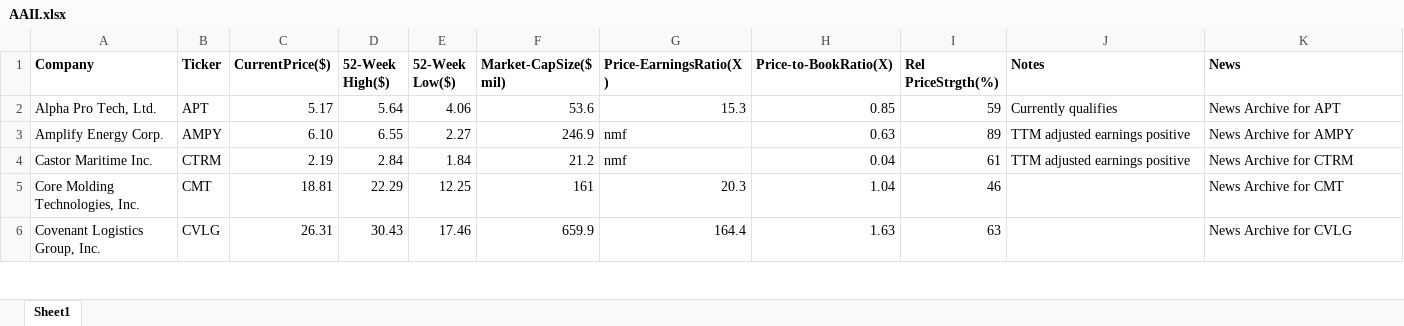
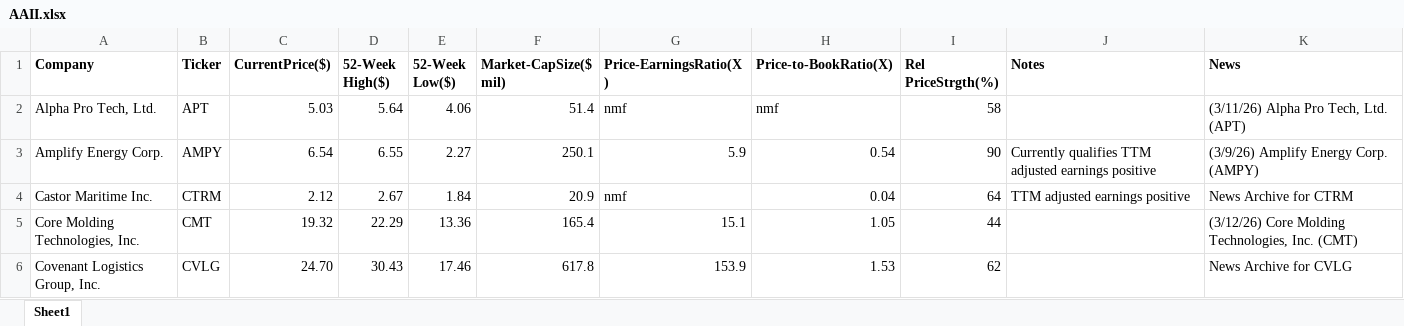
Before and after one commit to rickshilling/shadowPortfolio, an Excel workbook: AAII.xlsx, sheet Sheet1, drawn as a sheet; only a part is shown; values as stored, in another font and other column widths than the file's, no borders; charts and pictures not drawn; the diff covers the shown part only; the diff names each change by its address in the sheet, - before the commit and + after, or states it on an @@ line.

```diff
--- a/AAII.xlsx (sheet Sheet1)
+++ b/AAII.xlsx (sheet Sheet1)
-C2 (CurrentPrice($)): 5.17
+C2 (CurrentPrice($)): 5.03
-F2 (Market-CapSize($ mil)): 53.6
+F2 (Market-CapSize($ mil)): 51.4
-G2 (Price-EarningsRatio(X)): 15.3
+G2 (Price-EarningsRatio(X)): nmf
-H2 (Price-to-BookRatio(X)): 0.85
+H2 (Price-to-BookRatio(X)): nmf
-I2 (Rel PriceStrgth(%)): 59
+I2 (Rel PriceStrgth(%)): 58
-J2 (Notes): Currently qualifies
+J2 (Notes): (empty)
-K2 (News): News Archive for APT
+K2 (News): (3/11/26) Alpha Pro Tech, Ltd. (APT)
-C3 (CurrentPrice($)): 6.10
+C3 (CurrentPrice($)): 6.54
-F3 (Market-CapSize($ mil)): 246.9
+F3 (Market-CapSize($ mil)): 250.1
-G3 (Price-EarningsRatio(X)): nmf
+G3 (Price-EarningsRatio(X)): 5.9
-H3 (Price-to-BookRatio(X)): 0.63
+H3 (Price-to-BookRatio(X)): 0.54
-I3 (Rel PriceStrgth(%)): 89
+I3 (Rel PriceStrgth(%)): 90
-J3 (Notes): TTM adjusted earnings positive
+J3 (Notes): Currently qualifies TTM adjusted earnings positive
-K3 (News): News Archive for AMPY
+K3 (News): (3/9/26) Amplify Energy Corp. (AMPY)
-C4 (CurrentPrice($)): 2.19
+C4 (CurrentPrice($)): 2.12
-D4 (52-Week High($)): 2.84
+D4 (52-Week High($)): 2.67
-F4 (Market-CapSize($ mil)): 21.2
+F4 (Market-CapSize($ mil)): 20.9
-I4 (Rel PriceStrgth(%)): 61
+I4 (Rel PriceStrgth(%)): 64
-C5 (CurrentPrice($)): 18.81
+C5 (CurrentPrice($)): 19.32
-E5 (52-Week Low($)): 12.25
+E5 (52-Week Low($)): 13.36
-F5 (Market-CapSize($ mil)): 161
+F5 (Market-CapSize($ mil)): 165.4
-G5 (Price-EarningsRatio(X)): 20.3
+G5 (Price-EarningsRatio(X)): 15.1
-H5 (Price-to-BookRatio(X)): 1.04
+H5 (Price-to-BookRatio(X)): 1.05
-I5 (Rel PriceStrgth(%)): 46
+I5 (Rel PriceStrgth(%)): 44
-K5 (News): News Archive for CMT
+K5 (News): (3/12/26) Core Molding Technologies, Inc. (CMT)
-C6 (CurrentPrice($)): 26.31
+C6 (CurrentPrice($)): 24.70
-F6 (Market-CapSize($ mil)): 659.9
+F6 (Market-CapSize($ mil)): 617.8
-G6 (Price-EarningsRatio(X)): 164.4
+G6 (Price-EarningsRatio(X)): 153.9
-H6 (Price-to-BookRatio(X)): 1.63
+H6 (Price-to-BookRatio(X)): 1.53
-I6 (Rel PriceStrgth(%)): 63
+I6 (Rel PriceStrgth(%)): 62
```
Also changed, not shown: 2 added rows, 1 removed row and 115 edited cells elsewhere in this sheet, TransactionHistory.xlsx, 1 other file.
